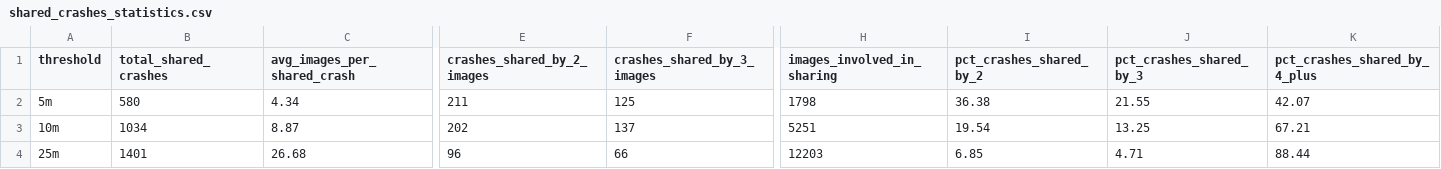
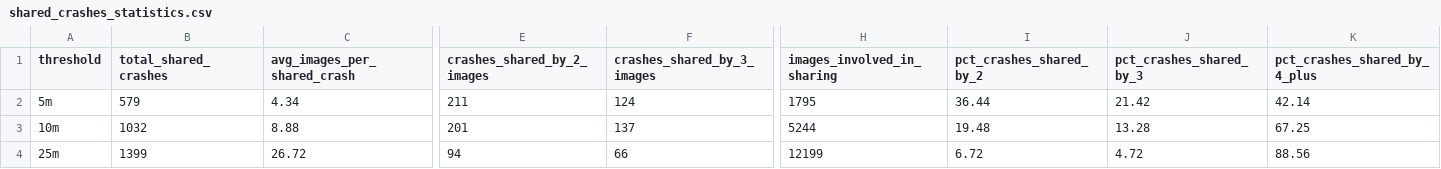
Before and after one commit to DarthLP/Road-vs-Crashes, a CSV file: reports/Matches/shared_crashes_statistics.csv, drawn as a sheet; only a part is shown, gaps mark what is left out; the diff covers the shown part only; the diff names each change by its address in the sheet, - before the commit and + after, or states it on an @@ line.

```diff
--- a/reports/Matches/shared_crashes_statistics.csv
+++ b/reports/Matches/shared_crashes_statistics.csv
-B2 (total_shared_crashes): 580
+B2 (total_shared_crashes): 579
-F2 (crashes_shared_by_3_images): 125
+F2 (crashes_shared_by_3_images): 124
-H2 (images_involved_in_sharing): 1798
+H2 (images_involved_in_sharing): 1795
-I2 (pct_crashes_shared_by_2): 36.38
+I2 (pct_crashes_shared_by_2): 36.44
-J2 (pct_crashes_shared_by_3): 21.55
+J2 (pct_crashes_shared_by_3): 21.42
-K2 (pct_crashes_shared_by_4_plus): 42.07
+K2 (pct_crashes_shared_by_4_plus): 42.14
-B3 (total_shared_crashes): 1034
+B3 (total_shared_crashes): 1032
-C3 (avg_images_per_shared_crash): 8.87
+C3 (avg_images_per_shared_crash): 8.88
-E3 (crashes_shared_by_2_images): 202
+E3 (crashes_shared_by_2_images): 201
-H3 (images_involved_in_sharing): 5251
+H3 (images_involved_in_sharing): 5244
-I3 (pct_crashes_shared_by_2): 19.54
+I3 (pct_crashes_shared_by_2): 19.48
-J3 (pct_crashes_shared_by_3): 13.25
+J3 (pct_crashes_shared_by_3): 13.28
-K3 (pct_crashes_shared_by_4_plus): 67.21
+K3 (pct_crashes_shared_by_4_plus): 67.25
-B4 (total_shared_crashes): 1401
+B4 (total_shared_crashes): 1399
-C4 (avg_images_per_shared_crash): 26.68
+C4 (avg_images_per_shared_crash): 26.72
-E4 (crashes_shared_by_2_images): 96
+E4 (crashes_shared_by_2_images): 94
-H4 (images_involved_in_sharing): 12203
+H4 (images_involved_in_sharing): 12199
-I4 (pct_crashes_shared_by_2): 6.85
+I4 (pct_crashes_shared_by_2): 6.72
-J4 (pct_crashes_shared_by_3): 4.71
+J4 (pct_crashes_shared_by_3): 4.72
-K4 (pct_crashes_shared_by_4_plus): 88.44
+K4 (pct_crashes_shared_by_4_plus): 88.56
```
Also changed, not shown: 1 edited cell elsewhere in this file, reports/Matches/crash_count_distributions.csv, reports/Matches/matched_crashes_per_year.csv, 26 other files.
